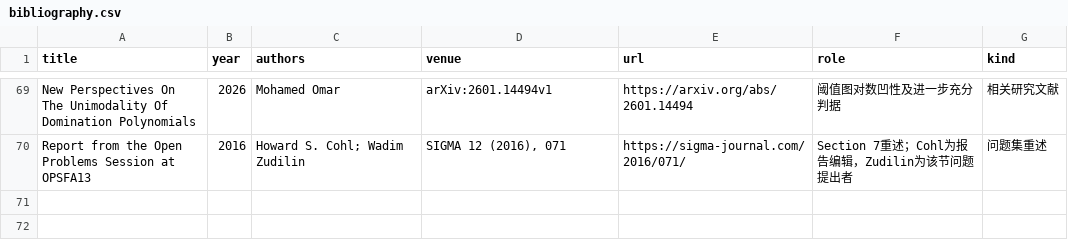
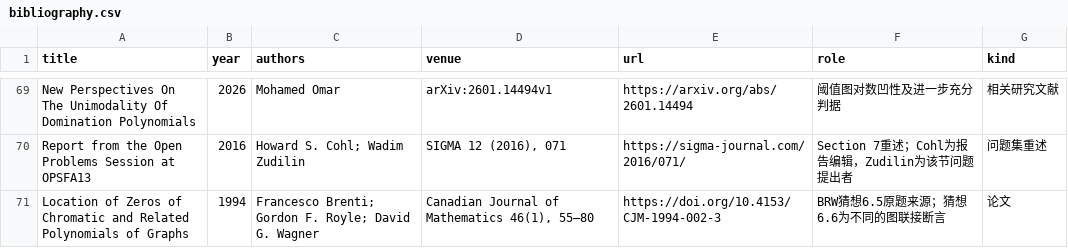
Before and after one commit to Aurantium-47/aurantium-mathematics, a CSV file: data/bibliography.csv, drawn as a sheet; only a part is shown, gaps mark what is left out; the diff names each change by its address in the sheet, - before the commit and + after, or states it on an @@ line.

```diff
--- a/data/bibliography.csv
+++ b/data/bibliography.csv
+row 71: Location of Zeros of Chromatic and Related Polynomials of Graphs | 1994 | Francesco Brenti; Gordon F. Royle; David G. Wagner | Canadian Journal of Mathematics 46(1), 55–80 | https://doi.org/10.4153/CJM-1994-002-3 | BRW猜想6.5原题来源；猜想6.6为不同的图联接断言 | 论文
```
Also changed, not shown: data/projects.csv, 23 other files.
